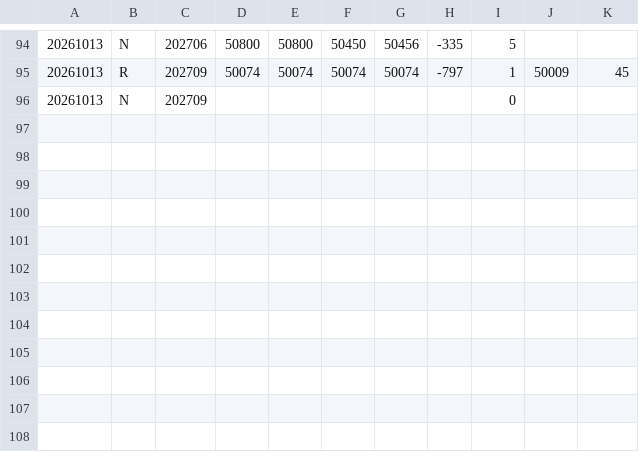
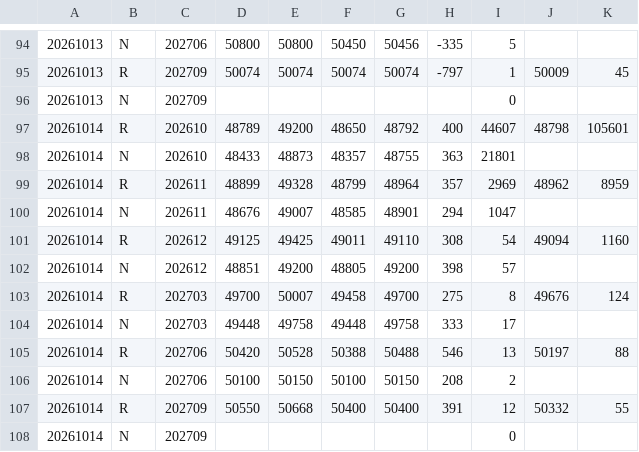
Before and after one commit to tomicahuang/stock-radar, a CSV file: data/cache/TX_202610.csv, drawn as a sheet; only a part is shown, gaps mark what is left out; the diff names each change by its address in the sheet, - before the commit and + after, or states it on an @@ line.

```diff
--- a/data/cache/TX_202610.csv
+++ b/data/cache/TX_202610.csv
+row 97: 20261014 | R | 202610 | 48789 | 49200 | 48650 | 48792 | 400 | 44607 | 48798 | 105601
+row 98: 20261014 | N | 202610 | 48433 | 48873 | 48357 | 48755 | 363 | 21801
+row 99: 20261014 | R | 202611 | 48899 | 49328 | 48799 | 48964 | 357 | 2969 | 48962 | 8959
+row 100: 20261014 | N | 202611 | 48676 | 49007 | 48585 | 48901 | 294 | 1047
+row 101: 20261014 | R | 202612 | 49125 | 49425 | 49011 | 49110 | 308 | 54 | 49094 | 1160
+row 102: 20261014 | N | 202612 | 48851 | 49200 | 48805 | 49200 | 398 | 57
+row 103: 20261014 | R | 202703 | 49700 | 50007 | 49458 | 49700 | 275 | 8 | 49676 | 124
+row 104: 20261014 | N | 202703 | 49448 | 49758 | 49448 | 49758 | 333 | 17
+row 105: 20261014 | R | 202706 | 50420 | 50528 | 50388 | 50488 | 546 | 13 | 50197 | 88
+row 106: 20261014 | N | 202706 | 50100 | 50150 | 50100 | 50150 | 208 | 2
+row 107: 20261014 | R | 202709 | 50550 | 50668 | 50400 | 50400 | 391 | 12 | 50332 | 55
+row 108: 20261014 | N | 202709 |  |  |  |  |  | 0
```
Also changed, not shown: 1 other file.
